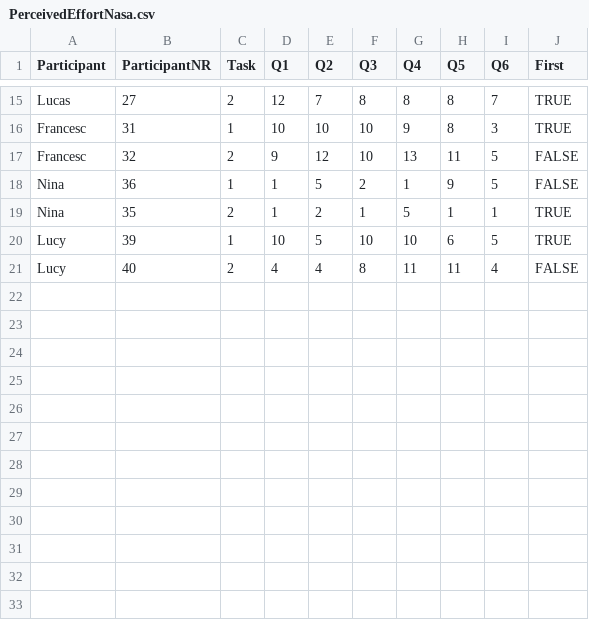
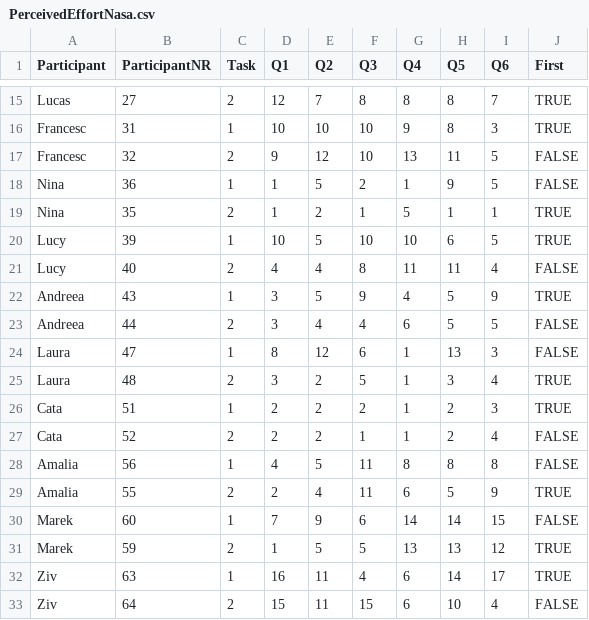
Before and after one commit to AndreeaStefan/SmartuistWrapper, a CSV file: PerceivedEffortNasa.csv, drawn as a sheet; only a part is shown, gaps mark what is left out.

Commit message:
Perceived effort nasa completed

```diff
--- a/PerceivedEffortNasa.csv
+++ b/PerceivedEffortNasa.csv
@@ -21 +21,13 @@ Lucy,39,1,10,5,10,10,6,5,TRUE
 Lucy,40,2,4,4,8,11,11,4,FALSE
+Andreea,43,1,3,5,9,4,5,9,TRUE
+Andreea,44,2,3,4,4,6,5,5,FALSE
+Laura,47,1,8,12,6,1,13,3,FALSE
+Laura,48,2,3,2,5,1,3,4,TRUE
+Cata,51,1,2,2,2,1,2,3,TRUE
+Cata,52,2,2,2,1,1,2,4,FALSE
+Amalia,56,1,4,5,11,8,8,8,FALSE
+Amalia,55,2,2,4,11,6,5,9,TRUE
+Marek,60,1,7,9,6,14,14,15,FALSE
+Marek,59,2,1,5,5,13,13,12,TRUE
+Ziv,63,1,16,11,4,6,14,17,TRUE
+Ziv,64,2,15,11,15,6,10,4,FALSE
```
Also changed, not shown: 1 other file.
